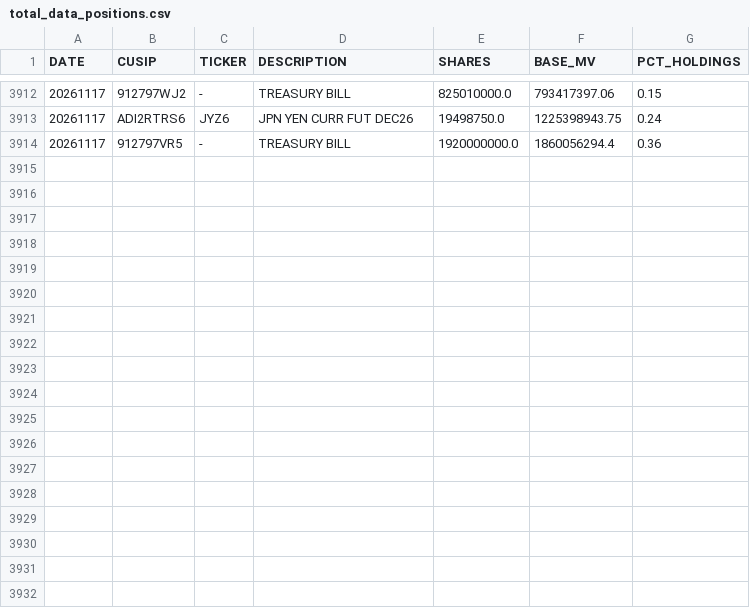
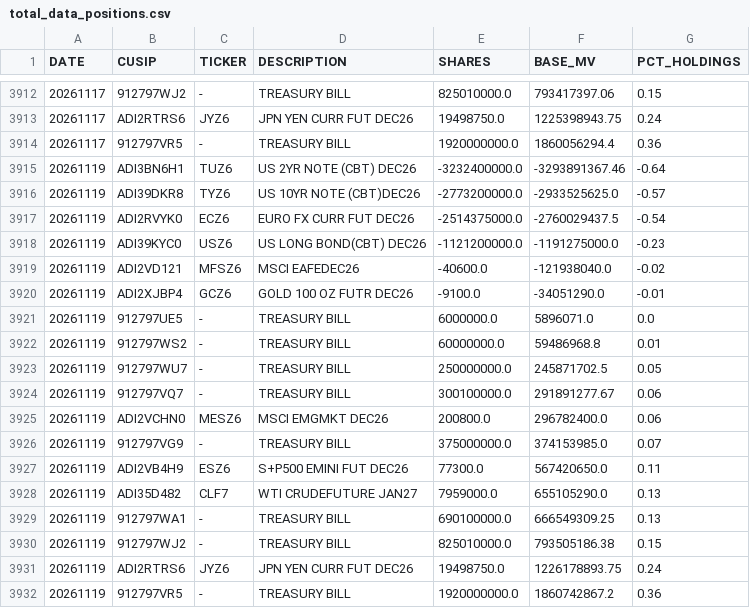
Before and after one commit to ettoll/tracking_beer, a CSV file: data/total_data_positions.csv, drawn as a sheet; only a part is shown, gaps mark what is left out; the diff names each change by its address in the sheet, - before the commit and + after, or states it on an @@ line.

```diff
--- a/data/total_data_positions.csv
+++ b/data/total_data_positions.csv
+row 3915: 20261119 | ADI3BN6H1 | TUZ6 | US 2YR NOTE (CBT) DEC26 | -3232400000.0 | -3293891367.46 | -0.64
+row 3916: 20261119 | ADI39DKR8 | TYZ6 | US 10YR NOTE (CBT)DEC26 | -2773200000.0 | -2933525625.0 | -0.57
+row 3917: 20261119 | ADI2RVYK0 | ECZ6 | EURO FX CURR FUT DEC26 | -2514375000.0 | -2760029437.5 | -0.54
+row 3918: 20261119 | ADI39KYC0 | USZ6 | US LONG BOND(CBT) DEC26 | -1121200000.0 | -1191275000.0 | -0.23
+row 3919: 20261119 | ADI2VD121 | MFSZ6 | MSCI EAFEDEC26 | -40600.0 | -121938040.0 | -0.02
+row 3920: 20261119 | ADI2XJBP4 | GCZ6 | GOLD 100 OZ FUTR DEC26 | -9100.0 | -34051290.0 | -0.01
+row 3921: 20261119 | 912797UE5 | - | TREASURY BILL | 6000000.0 | 5896071.0 | 0.0
+row 3922: 20261119 | 912797WS2 | - | TREASURY BILL | 60000000.0 | 59486968.8 | 0.01
+row 3923: 20261119 | 912797WU7 | - | TREASURY BILL | 250000000.0 | 245871702.5 | 0.05
+row 3924: 20261119 | 912797VQ7 | - | TREASURY BILL | 300100000.0 | 291891277.67 | 0.06
+row 3925: 20261119 | ADI2VCHN0 | MESZ6 | MSCI EMGMKT DEC26 | 200800.0 | 296782400.0 | 0.06
+row 3926: 20261119 | 912797VG9 | - | TREASURY BILL | 375000000.0 | 374153985.0 | 0.07
+row 3927: 20261119 | ADI2VB4H9 | ESZ6 | S+P500 EMINI FUT DEC26 | 77300.0 | 567420650.0 | 0.11
+row 3928: 20261119 | ADI35D482 | CLF7 | WTI CRUDEFUTURE JAN27 | 7959000.0 | 655105290.0 | 0.13
+row 3929: 20261119 | 912797WA1 | - | TREASURY BILL | 690100000.0 | 666549309.25 | 0.13
+row 3930: 20261119 | 912797WJ2 | - | TREASURY BILL | 825010000.0 | 793505186.38 | 0.15
+row 3931: 20261119 | ADI2RTRS6 | JYZ6 | JPN YEN CURR FUT DEC26 | 19498750.0 | 1226178893.75 | 0.24
+row 3932: 20261119 | 912797VR5 | - | TREASURY BILL | 1920000000.0 | 1860742867.2 | 0.36
```
Also changed, not shown: data/total_data_descriptions.csv.
